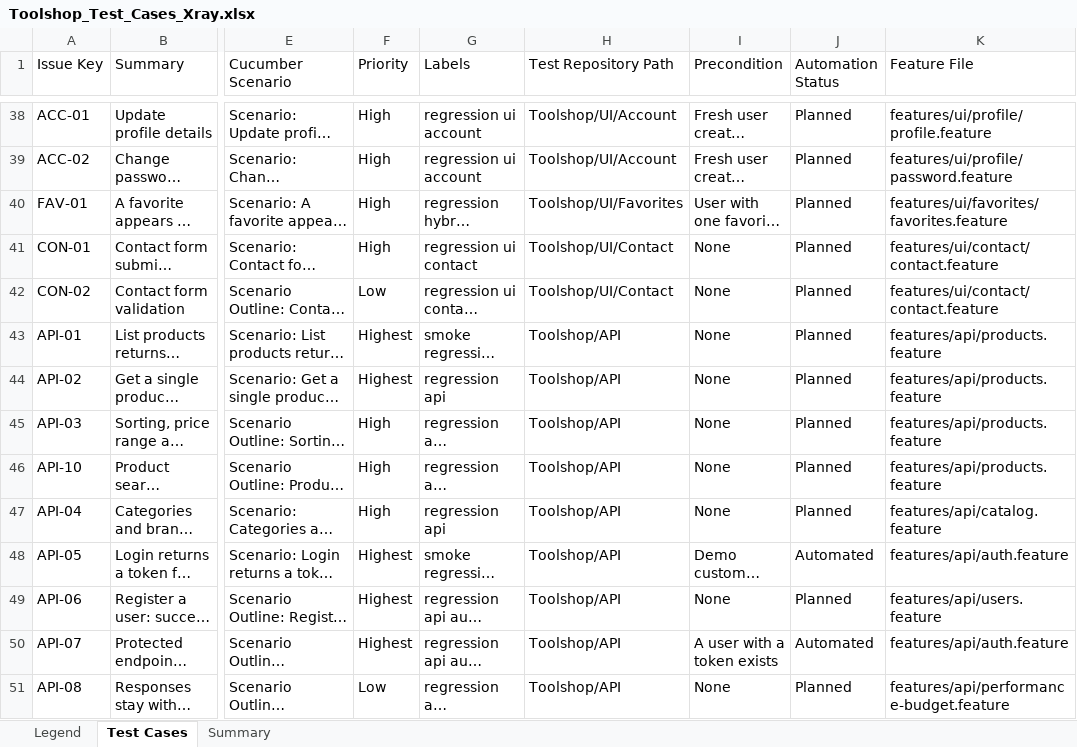
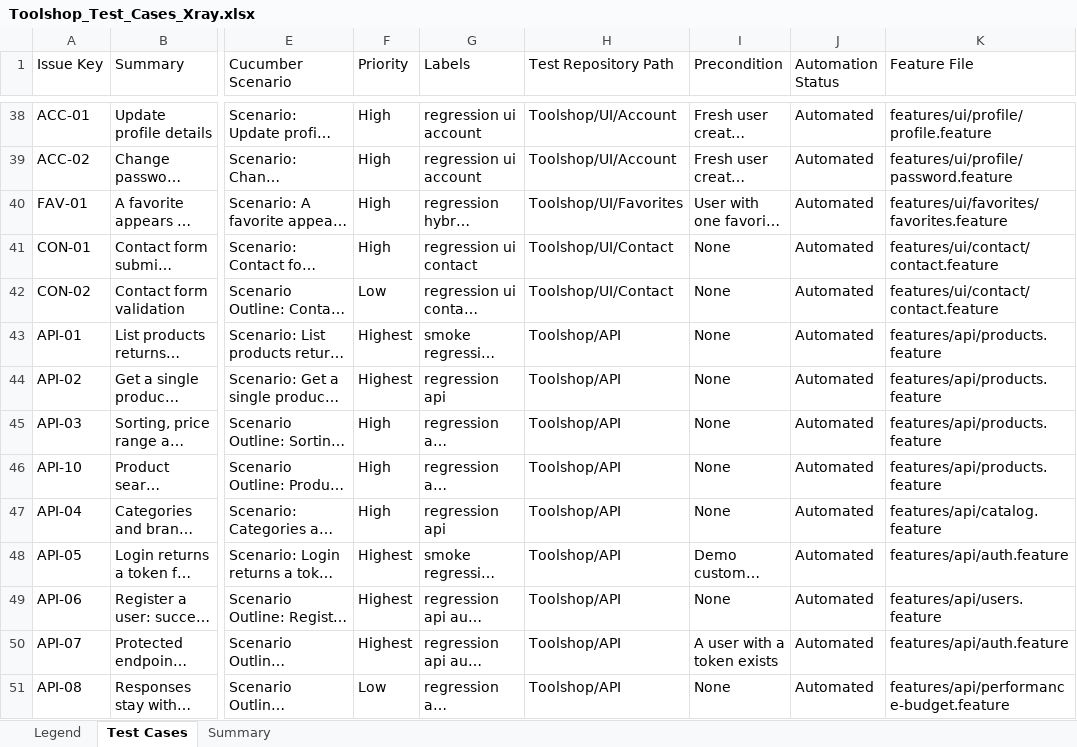
Before and after one commit to im-mdsr/playwright-js, an Excel workbook: docs/test-cases/Toolshop_Test_Cases_Xray.xlsx, sheet Test Cases, drawn as a sheet; only a part is shown, gaps mark what is left out; long unchanged cells end in …; values as stored, in another font and other column widths than the file's, no cell formats; the diff covers the shown part only; the diff names each change by its address in the sheet, - before the commit and + after, or states it on an @@ line.

```diff
--- a/docs/test-cases/Toolshop_Test_Cases_Xray.xlsx (sheet Test Cases)
+++ b/docs/test-cases/Toolshop_Test_Cases_Xray.xlsx (sheet Test Cases)
-J38:J47 (Automation Status): Planned
+J38:J47 (Automation Status): Automated
-J49 (Automation Status): Planned
+J49 (Automation Status): Automated
-J51 (Automation Status): Planned
+J51 (Automation Status): Automated
```
Also changed, not shown: 5 added rows and 43 edited cells elsewhere in this sheet, sheet Summary, sheet Legend, cell formats, 24 other files.
